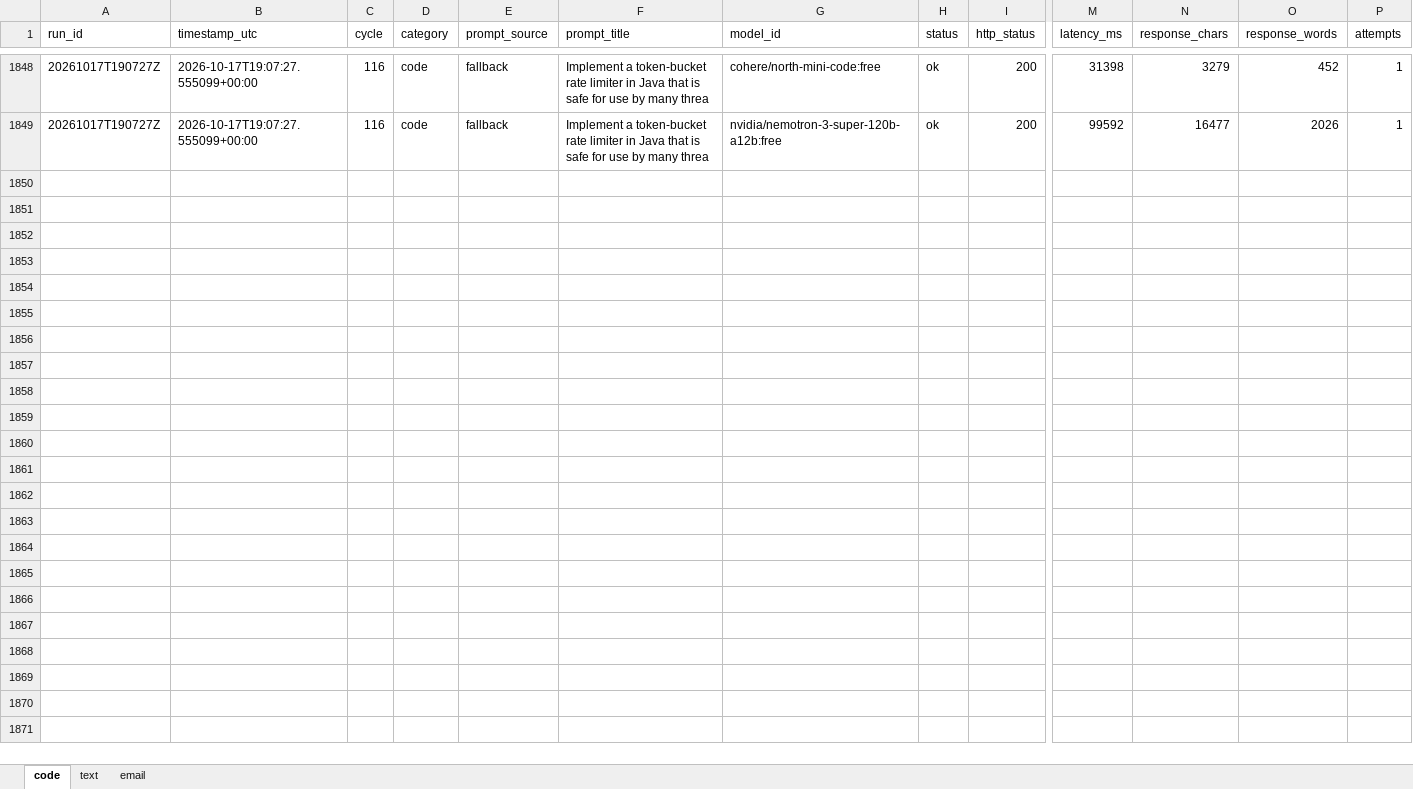
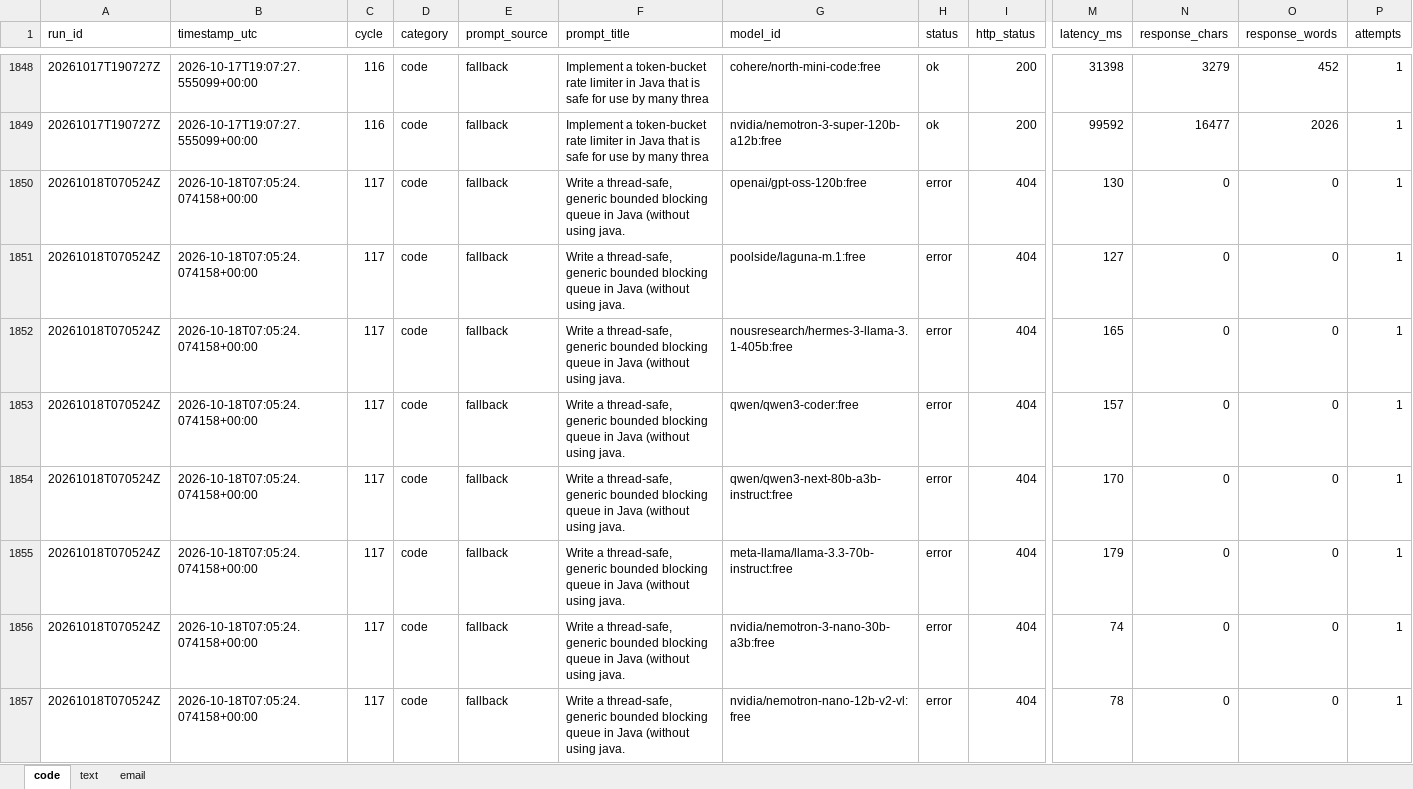
Before and after one commit to upendrasabnis/model-bench, an Excel workbook: results.xlsx, sheet code, drawn as a sheet; only a part is shown, gaps mark what is left out; values as stored, in another font and other column widths than the file's, no borders; rows hold the shown columns only; the diff covers the shown part only; the diff names each change by its address in the sheet, - before the commit and + after, or states it on an @@ line.

```diff
--- a/results.xlsx (sheet code)
+++ b/results.xlsx (sheet code)
+row 1850: 20261018T070524Z | 2026-10-18T07:05:24.074158+00:00 | 117 | code | fallback | Write a thread-safe, generic bounded blocking queue in Java (without using java. | openai/gpt-oss-120b:free | error | 404 | 130 | 0 | 0 | 1
+row 1851: 20261018T070524Z | 2026-10-18T07:05:24.074158+00:00 | 117 | code | fallback | Write a thread-safe, generic bounded blocking queue in Java (without using java. | poolside/laguna-m.1:free | error | 404 | 127 | 0 | 0 | 1
+row 1852: 20261018T070524Z | 2026-10-18T07:05:24.074158+00:00 | 117 | code | fallback | Write a thread-safe, generic bounded blocking queue in Java (without using java. | nousresearch/hermes-3-llama-3.1-405b:free | error | 404 | 165 | 0 | 0 | 1
+row 1853: 20261018T070524Z | 2026-10-18T07:05:24.074158+00:00 | 117 | code | fallback | Write a thread-safe, generic bounded blocking queue in Java (without using java. | qwen/qwen3-coder:free | error | 404 | 157 | 0 | 0 | 1
+row 1854: 20261018T070524Z | 2026-10-18T07:05:24.074158+00:00 | 117 | code | fallback | Write a thread-safe, generic bounded blocking queue in Java (without using java. | qwen/qwen3-next-80b-a3b-instruct:free | error | 404 | 170 | 0 | 0 | 1
+row 1855: 20261018T070524Z | 2026-10-18T07:05:24.074158+00:00 | 117 | code | fallback | Write a thread-safe, generic bounded blocking queue in Java (without using java. | meta-llama/llama-3.3-70b-instruct:free | error | 404 | 179 | 0 | 0 | 1
+row 1856: 20261018T070524Z | 2026-10-18T07:05:24.074158+00:00 | 117 | code | fallback | Write a thread-safe, generic bounded blocking queue in Java (without using java. | nvidia/nemotron-3-nano-30b-a3b:free | error | 404 | 74 | 0 | 0 | 1
+row 1857: 20261018T070524Z | 2026-10-18T07:05:24.074158+00:00 | 117 | code | fallback | Write a thread-safe, generic bounded blocking queue in Java (without using java. | nvidia/nemotron-nano-12b-v2-vl:free | error | 404 | 78 | 0 | 0 | 1
```
Also changed, not shown: 8 added rows elsewhere in this sheet, sheet text, sheet email, 13 other files.
